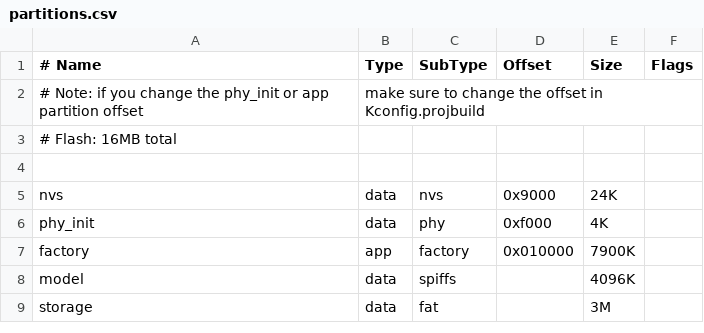
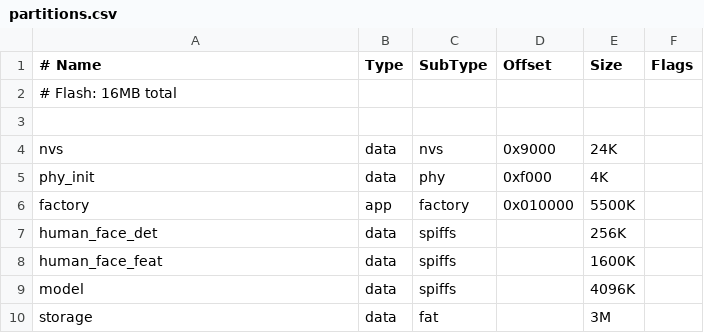
Before and after one commit to IzayoiSakuyaRemi/Human_Face_Recognition, a CSV file: examples/human_face_recognition/partitions.csv, drawn as a sheet; removed rows and columns are numbered as before the commit, all else as after; the diff names each change by its address in the sheet, - before the commit and + after, or states it on an @@ line.

Commit message:
fix: add human_face_det/feat partitions for model flash storage
partitions.csv: factory 7900K→5500K (models+wallpaper removed from rodata),
add human_face_det 256K + human_face_feat 1600K SPIFFS partitions.
Model component flashes .espdl files to these partitions at build time.

```diff
--- a/examples/human_face_recognition/partitions.csv
+++ b/examples/human_face_recognition/partitions.csv
-row 2: # Note: if you change the phy_init or app partition offset | make sure to change the offset in Kconfig.projbuild
-E6 (Size): 7900K
+E6 (Size): 5500K
+row 7: human_face_det | data | spiffs |  | 256K
+row 8: human_face_feat | data | spiffs |  | 1600K
```
